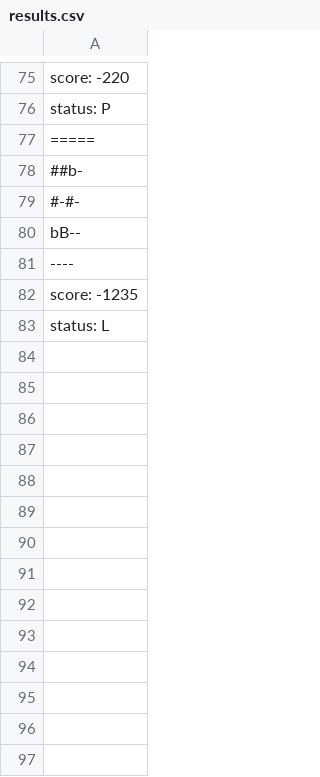
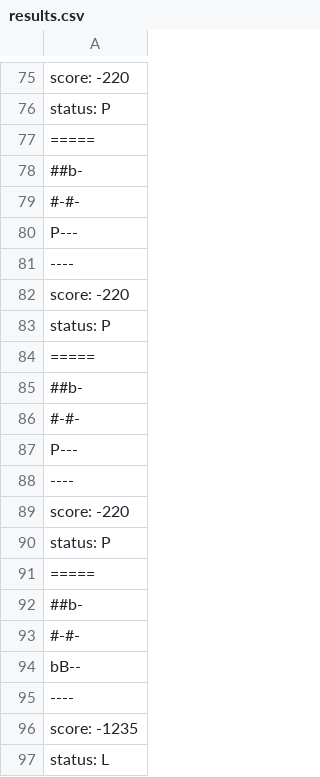
Before and after one commit to tiagoperrupato/enormossauroRebaixadokk, a CSV file: lab05/src/pt/c40task/l05wumpus/results.csv, drawn as a sheet; only a part is shown, gaps mark what is left out.

```diff
--- a/lab05/src/pt/c40task/l05wumpus/results.csv
+++ b/lab05/src/pt/c40task/l05wumpus/results.csv
@@ -79,2 +79,16 @@ status: P
 #-#-
+P---
+----
+score: -220
+status: P
+=====
+##b-
+#-#-
+P---
+----
+score: -220
+status: P
+=====
+##b-
+#-#-
 bB--
```
Also changed, not shown: 4 other files.
